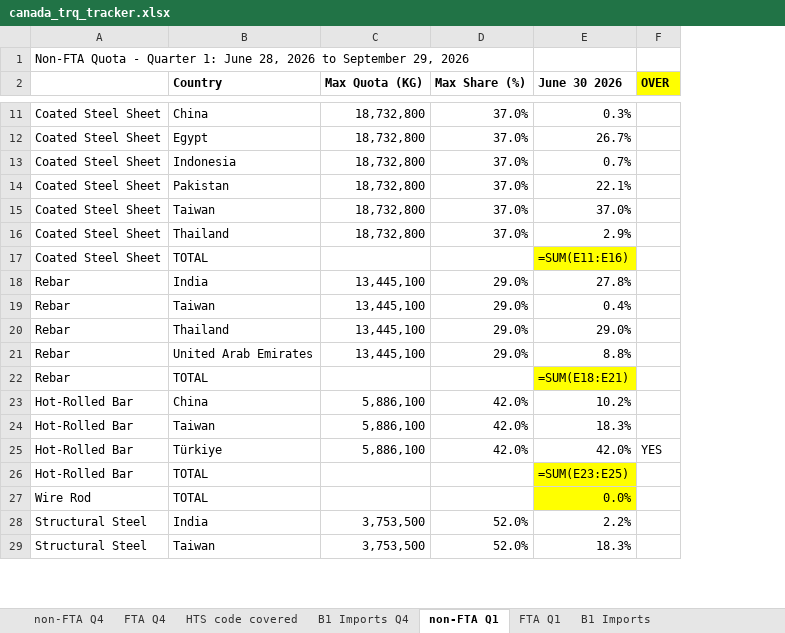
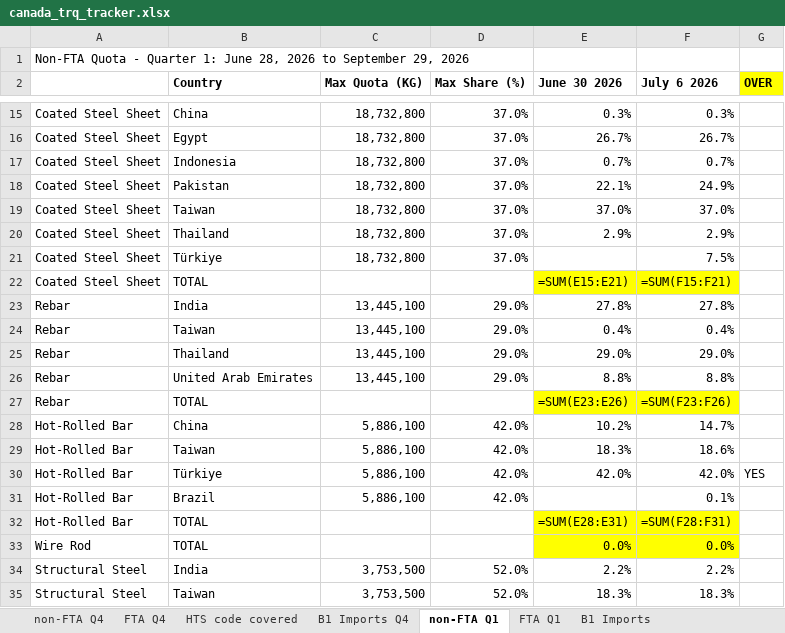
Before and after one commit to salt0401/Canada-Quota, an Excel workbook: data/canada_trq_tracker.xlsx, sheet non-FTA Q1, drawn as a sheet; only a part is shown, gaps mark what is left out; values as stored, in another font and other column widths than the file's, no borders; formulas without a stored value are shown as written; addresses are those after the commit; the diff covers the shown part only; the diff names each change by its address in the sheet, - before the commit and + after, or states it on an @@ line.

```diff
--- a/data/canada_trq_tracker.xlsx (sheet non-FTA Q1)
+++ b/data/canada_trq_tracker.xlsx (sheet non-FTA Q1)
+column F (July 6 2026), rows 15-20: 0.3% | 26.7% | 0.7% | 24.9% | 37.0% | 2.9%; rows 22-30: =SUM(F15:F21) | 27.8% | 0.4% | 29.0% | 8.8% | =SUM(F23:F26) | 14.7% | 18.6% | 42.0%; rows 32-35: =SUM(F28:F31) | 0.0% | 2.2% | 18.3%
+row 21: Coated Steel Sheet | Türkiye | 18,732,800 | 37.0% |  | 7.5%
-E22 (June 30 2026): =SUM(E11:E16)
+E22 (June 30 2026): =SUM(E15:E21)
-E27 (June 30 2026): =SUM(E18:E21)
+E27 (June 30 2026): =SUM(E23:E26)
+row 31: Hot-Rolled Bar | Brazil | 5,886,100 | 42.0% |  | 0.1%
-E32 (June 30 2026): =SUM(E23:E25)
+E32 (June 30 2026): =SUM(E28:E31)
```
Also changed, not shown: 4 added rows and 4 edited cells elsewhere in this sheet, sheet FTA Q1, sheet B1 Imports.
